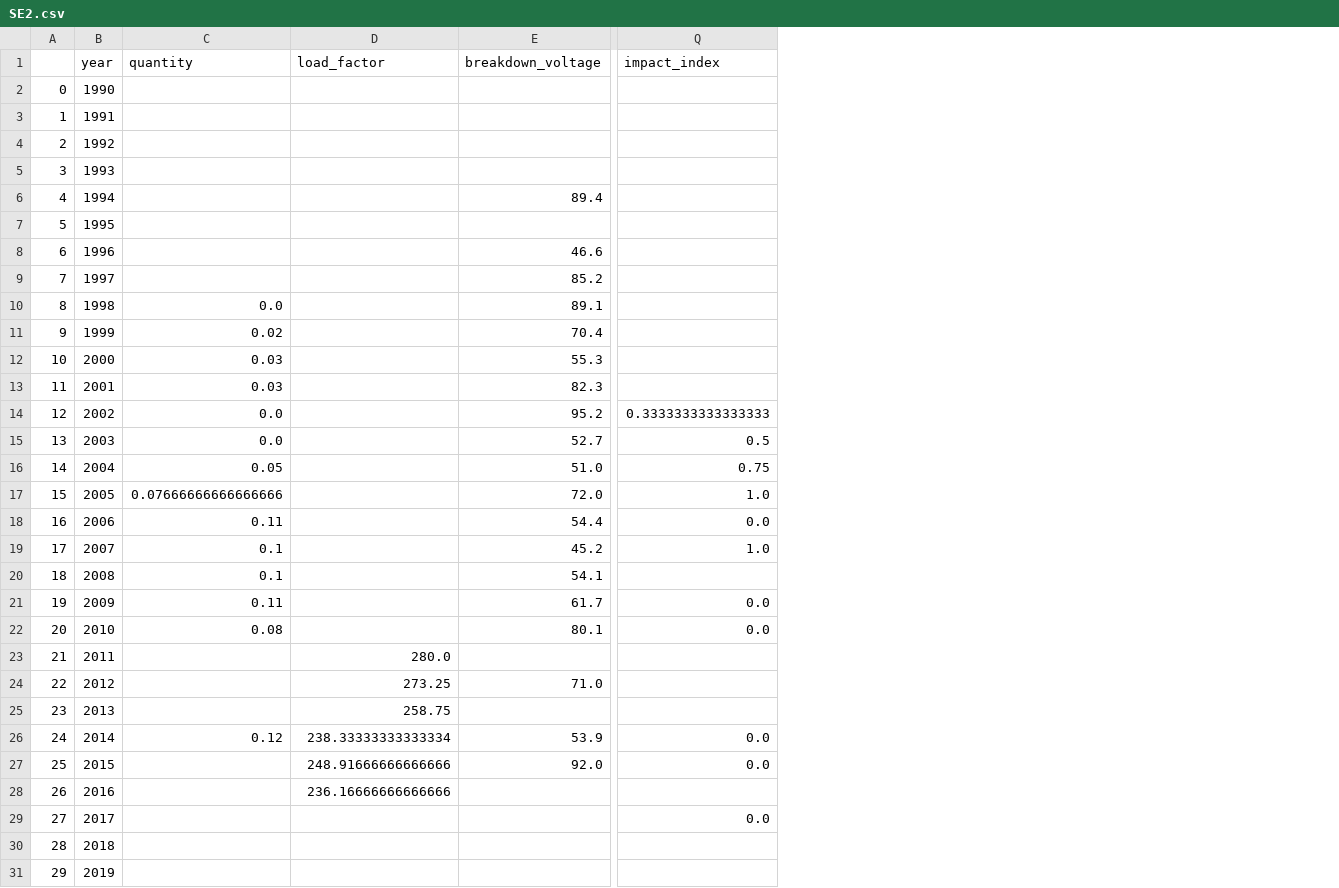
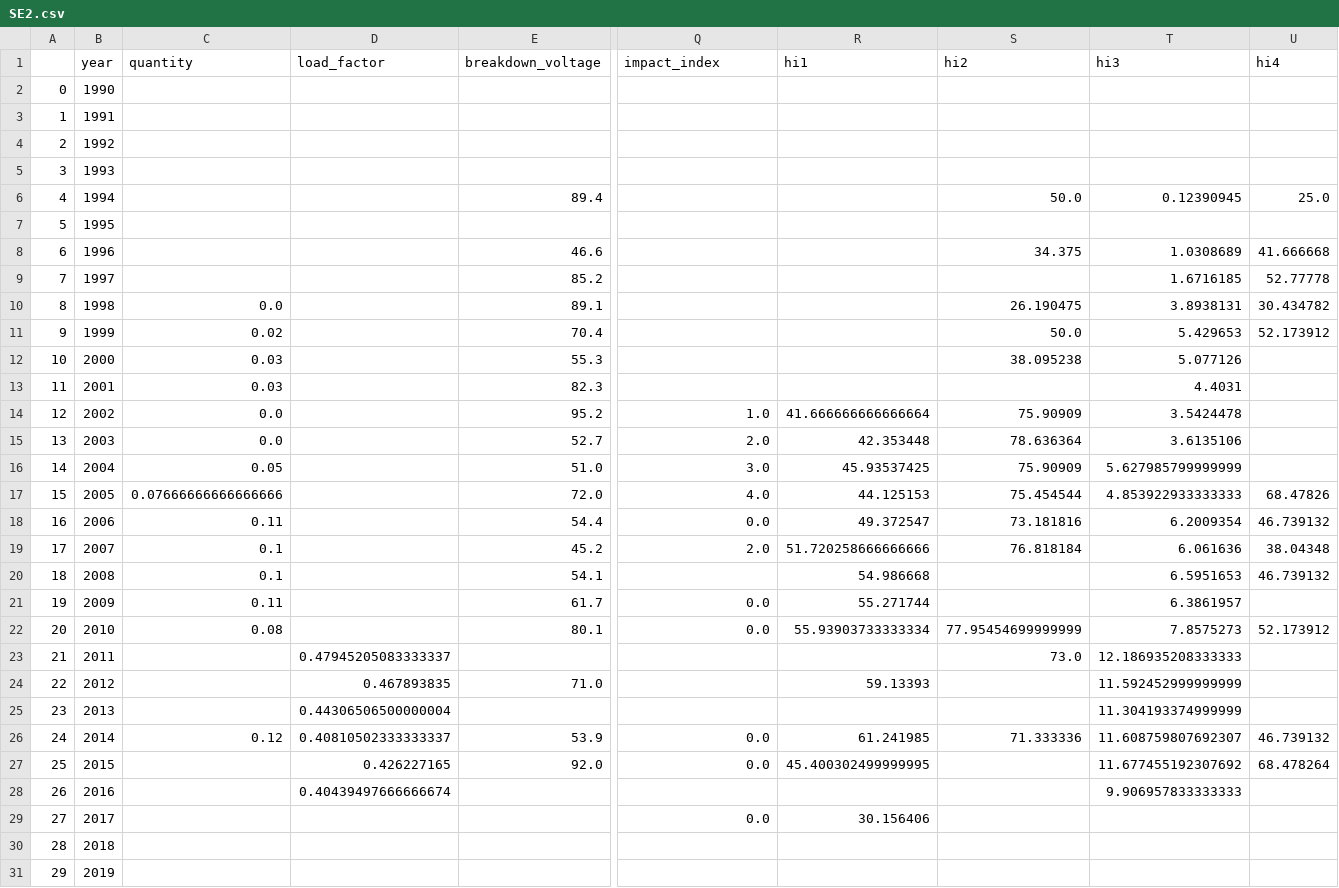
Before and after one commit to GoncaloMartins10/SEAI---Equipa-F, a CSV file: dados/dataframes/SE2.csv, drawn as a sheet; only a part is shown, gaps mark what is left out; the diff names each change by its address in the sheet, - before the commit and + after, or states it on an @@ line.

```diff
--- a/dados/dataframes/SE2.csv
+++ b/dados/dataframes/SE2.csv
+column R (hi1), rows 14-29: 41.666666666666664 | 42.353448 | 45.93537425 | 44.125153 | 49.372547 | 51.720258666666666 | 54.986668 | 55.271744 | 55.93903733333334 |  | 59.13393 |  | 61.241985 | 45.400302499999995 |  | 30.156406
+column S (hi2), rows 6-26: 50.0 |  | 34.375 |  | 26.190475 | 50.0 | 38.095238 |  | 75.90909 | 78.636364 | 75.90909 | 75.454544 | 73.181816 | 76.818184 |  |  | 77.95454699999999 | 73.0 |  |  | 71.333336
+column T (hi3), rows 6-28: 0.12390945 |  | 1.0308689 | 1.6716185 | 3.8938131 | 5.429653 | 5.077126 | 4.4031 | 3.5424478 | 3.6135106 | 5.627985799999999 | 4.853922933333333 | 6.2009354 | 6.061636 | 6.5951653 | 6.3861957 | 7.8575273 | 12.186935208333333 | 11.592452999999999 | 11.304193374999999 | 11.608759807692307 | 11.677455192307692 | 9.906957833333333
+column U (hi4), rows 6-27: 25.0 |  | 41.666668 | 52.77778 | 30.434782 | 52.173912 |  |  |  |  |  | 68.47826 | 46.739132 | 38.04348 | 46.739132 |  | 52.173912 |  |  |  | 46.739132 | 68.478264
-Q14 (impact_index): 0.3333333333333333
+Q14 (impact_index): 1.0
-Q15 (impact_index): 0.5
+Q15 (impact_index): 2.0
-Q16 (impact_index): 0.75
+Q16 (impact_index): 3.0
-Q17 (impact_index): 1.0
+Q17 (impact_index): 4.0
-Q19 (impact_index): 1.0
+Q19 (impact_index): 2.0
-D23 (load_factor): 280.0
+D23 (load_factor): 0.47945205083333337
-D24 (load_factor): 273.25
+D24 (load_factor): 0.467893835
-D25 (load_factor): 258.75
+D25 (load_factor): 0.44306506500000004
-D26 (load_factor): 238.33333333333334
+D26 (load_factor): 0.40810502333333337
-D27 (load_factor): 248.91666666666666
+D27 (load_factor): 0.426227165
-D28 (load_factor): 236.16666666666666
+D28 (load_factor): 0.40439497666666674
```
Also changed, not shown: dados/dataframes/SE1.csv, dados/dataframes/SE3_TP3.csv, 8 other files.
